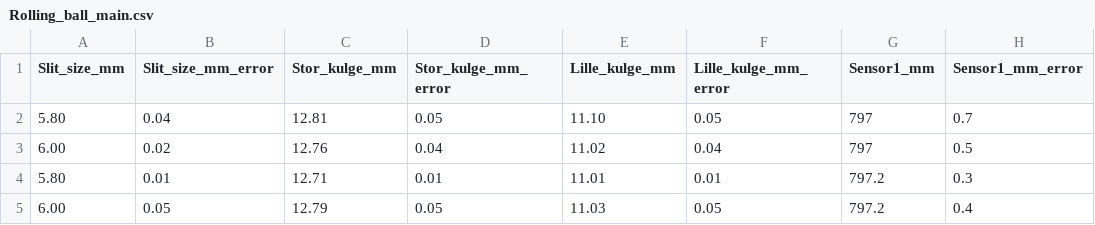
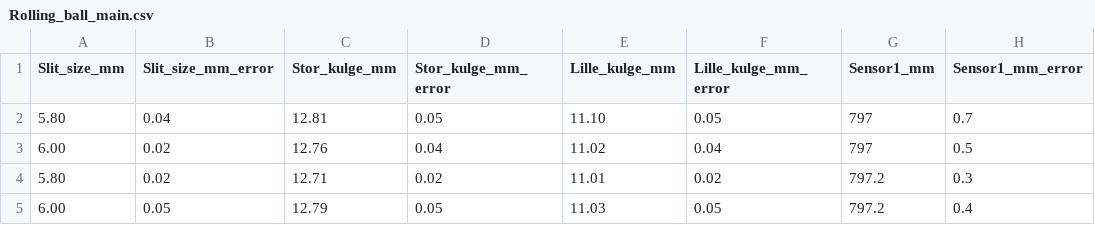
Before and after one commit to MortenSBendtsen/AppStatProject, a CSV file: Forsøg 1/CSV/Rolling_ball_main.csv, drawn as a sheet; only a part is shown; the diff names each change by its address in the sheet, - before the commit and + after, or states it on an @@ line.

```diff
--- a/Forsøg 1/CSV/Rolling_ball_main.csv
+++ b/Forsøg 1/CSV/Rolling_ball_main.csv
-B4 (Slit_size_mm_error): 0.01
+B4 (Slit_size_mm_error): 0.02
-D4 (Stor_kulge_mm_error): 0.01
+D4 (Stor_kulge_mm_error): 0.02
-F4 (Lille_kulge_mm_error): 0.01
+F4 (Lille_kulge_mm_error): 0.02
```
Also changed, not shown: 4 other files.
